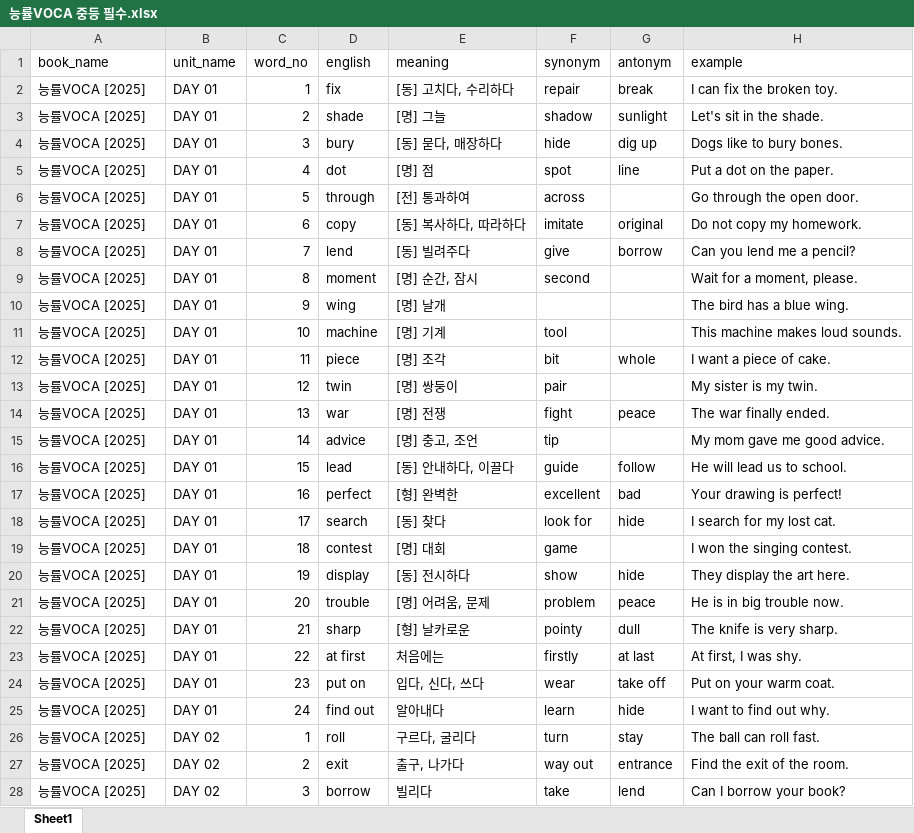
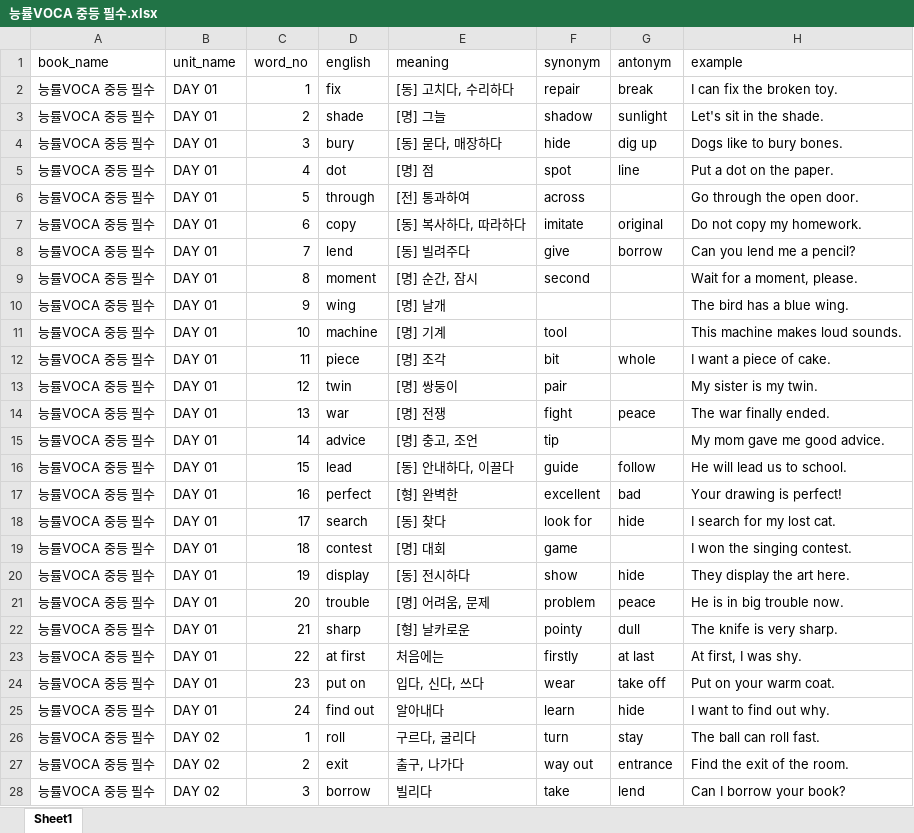
Before and after one commit to ytrdheather/workbookmaker, an Excel workbook: excel/능률VOCA 중등 필수.xlsx, sheet Sheet1, drawn as a sheet; only a part is shown; values as stored, in another font and other column widths than the file's, no borders; the diff covers the shown part only; the diff names each change by its address in the sheet, - before the commit and + after, or states it on an @@ line.

```diff
--- a/excel/능률VOCA 중등 필수.xlsx (sheet Sheet1)
+++ b/excel/능률VOCA 중등 필수.xlsx (sheet Sheet1)
-A2:A28 (book_name): 능률VOCA [2025]
+A2:A28 (book_name): 능률VOCA 중등 필수
```
Also changed, not shown: 1101 edited cells and cell formats elsewhere in this sheet, 5 other files.
